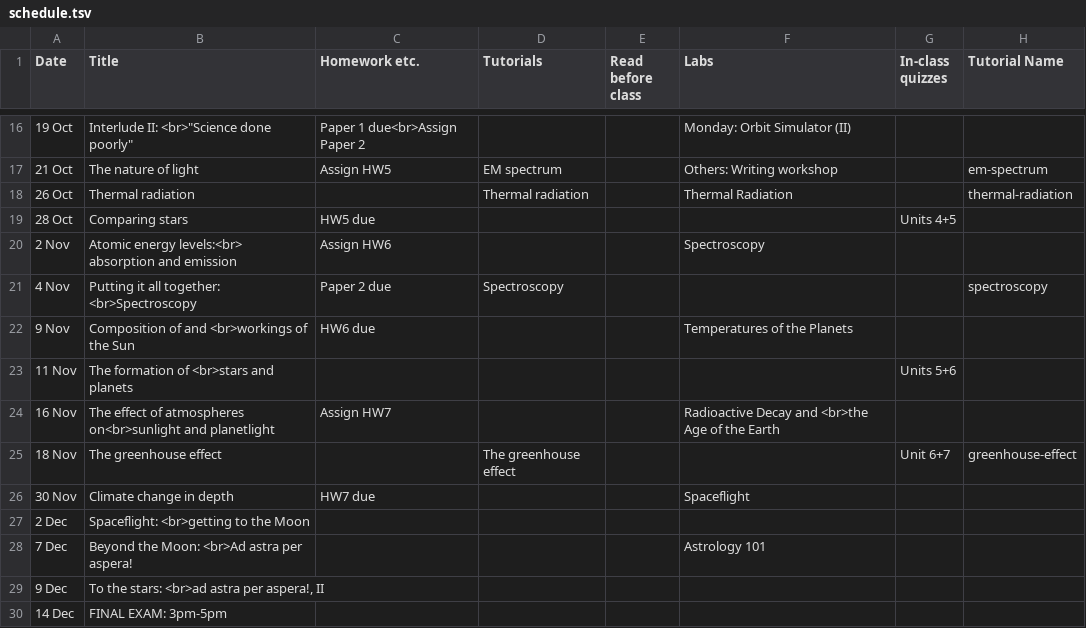
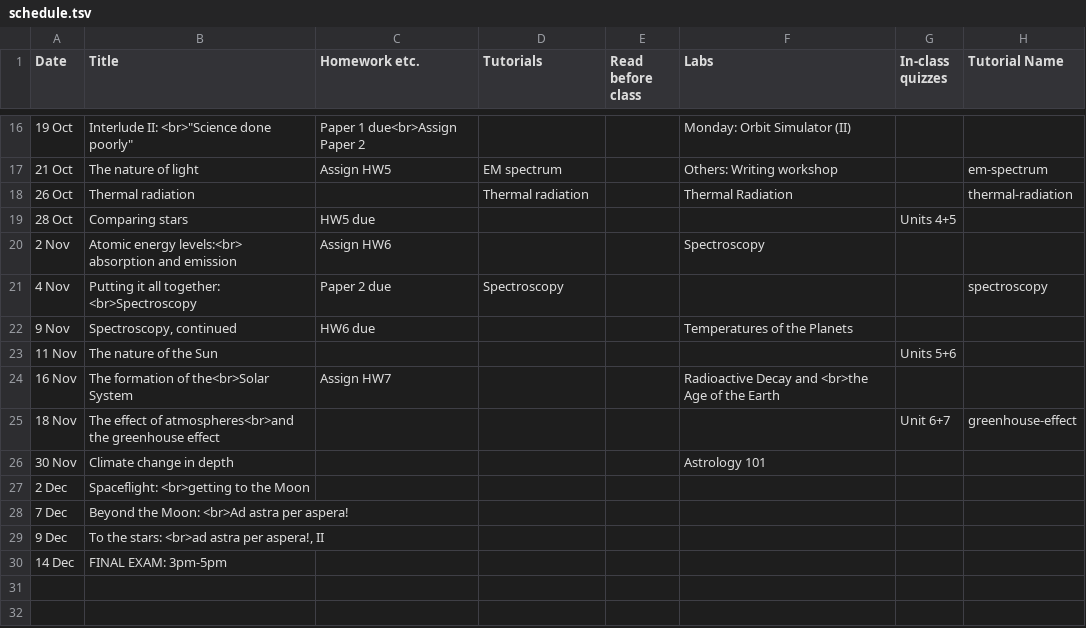
Before and after one commit to walterfreeman/ast101, a TSV file: schedule.tsv, drawn as a sheet; only a part is shown, gaps mark what is left out.

```diff
--- a/schedule.tsv
+++ b/schedule.tsv
@@ -21,9 +21,9 @@ Date	Title	Homework etc.	Tutorials	Read before class	Labs	In-class quizzes	Tutor
 4 Nov	Putting it all together: <br>Spectroscopy	Paper 2 due	Spectroscopy				spectroscopy
-9 Nov	Composition of and <br>workings of the Sun	HW6 due			Temperatures of the Planets		
-11 Nov	The formation of <br>stars and planets					Units 5+6	
-16 Nov	The effect of atmospheres on<br>sunlight and planetlight	Assign HW7			Radioactive Decay and <br>the Age of the Earth		
-18 Nov	The greenhouse effect		The greenhouse effect			Unit 6+7	greenhouse-effect
-30 Nov	Climate change in depth	HW7 due			Spaceflight		
+9 Nov	Spectroscopy, continued                   	HW6 due			Temperatures of the Planets		
+11 Nov	The nature of the Sun                 					Units 5+6	
+16 Nov	The formation of the<br>Solar System                    	Assign HW7			Radioactive Decay and <br>the Age of the Earth		
+18 Nov	The effect of atmospheres<br>and the greenhouse effect					Unit 6+7	greenhouse-effect
+30 Nov	Climate change in depth				Astrology 101
 2 Dec	Spaceflight: <br>getting to the Moon						
-7 Dec	Beyond the Moon: <br>Ad astra per aspera!				Astrology 101		
+7 Dec	Beyond the Moon: <br>Ad astra per aspera!						
 9 Dec	To the stars: <br>ad astra per aspera!, II						
```
Also changed, not shown: 1 other file.
